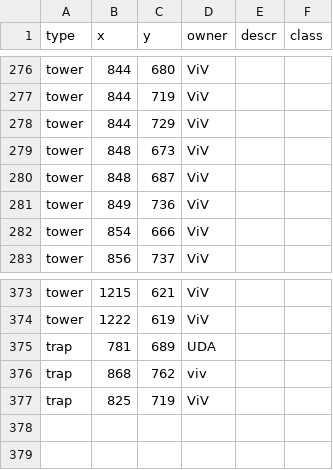
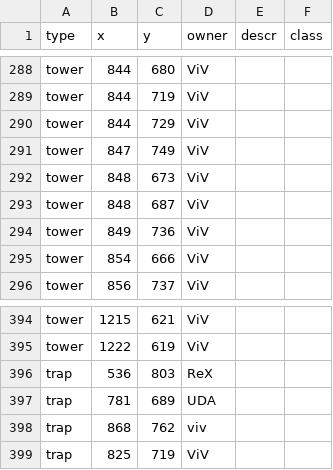
Before and after one commit to rogiersteehouder/sosmap, a CSV file: state-393.csv, drawn as a sheet; only a part is shown, gaps mark what is left out; the diff covers the shown part only.

Commit message:
More towers

```diff
--- a/state-393.csv
+++ b/state-393.csv
@@ -278,2 +290,3 @@
 "tower",844,729,"ViV",,
+"tower",847,749,"ViV",,
 "tower",848,673,"ViV",,
@@ -374,2 +395,3 @@
 "tower",1222,619,"ViV",,
+"trap",536,803,"ReX",,
 "trap",781,689,"UDA",,
```
Also changed, not shown: 21 added rows and 1 removed row elsewhere in this file, 2 other files.
